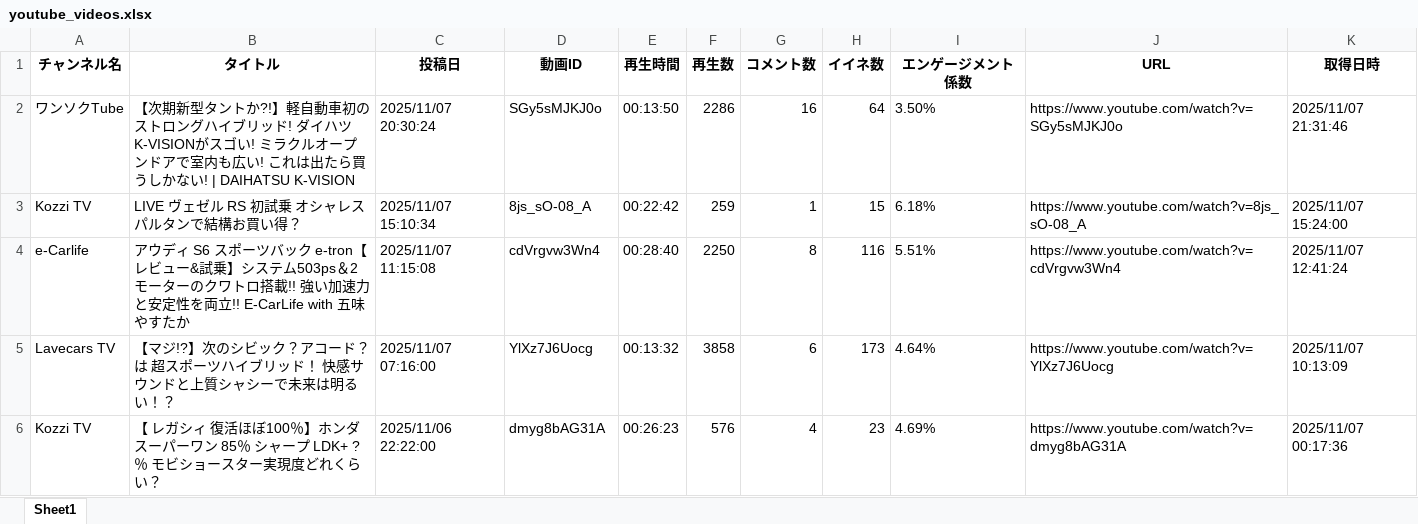
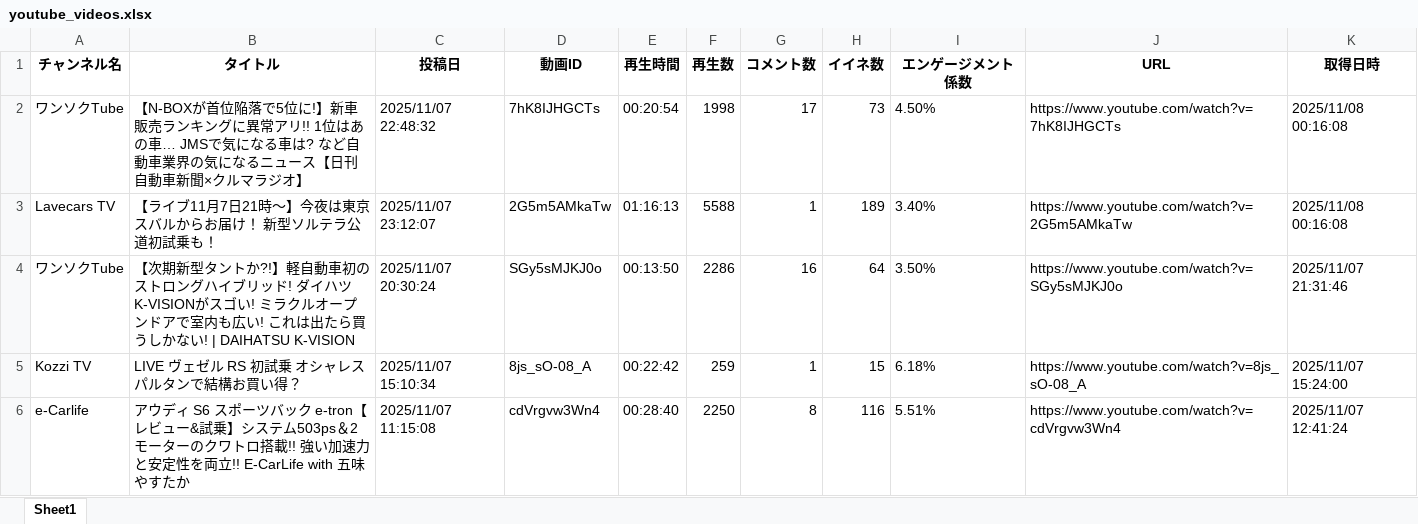
Before and after one commit to Takayoshi19890810/251015_YouTubeList, an Excel workbook: youtube_videos.xlsx, sheet Sheet1, drawn as a sheet; only a part is shown; the shorter side is filled out with more unchanged rows; values as stored, in another font and other column widths than the file's, no borders; the diff names each change by its address in the sheet, - before the commit and + after, or states it on an @@ line.

```diff
--- a/youtube_videos.xlsx (sheet Sheet1)
+++ b/youtube_videos.xlsx (sheet Sheet1)
+row 2: ワンソクTube | 【N-BOXが首位陥落で5位に!】新車販売ランキングに異常アリ!! 1位はあの車… JMSで気になる車は? など自動車業界の気になるニュース【日刊自動車新聞×クルマラジオ】 | 2025/11/07 22:48:32 | 7hK8IJHGCTs | 00:20:54 | 1998 | 17 | 73 | 4.50% | https://www.youtube.com/watch?v=7hK8IJHGCTs | 2025/11/08 00:16:08
+row 3: Lavecars TV | 【ライブ11月7日21時〜】今夜は東京スバルからお届け！ 新型ソルテラ公道初試乗も！ | 2025/11/07 23:12:07 | 2G5m5AMkaTw | 01:16:13 | 5588 | 1 | 189 | 3.40% | https://www.youtube.com/watch?v=2G5m5AMkaTw | 2025/11/08 00:16:08
```
